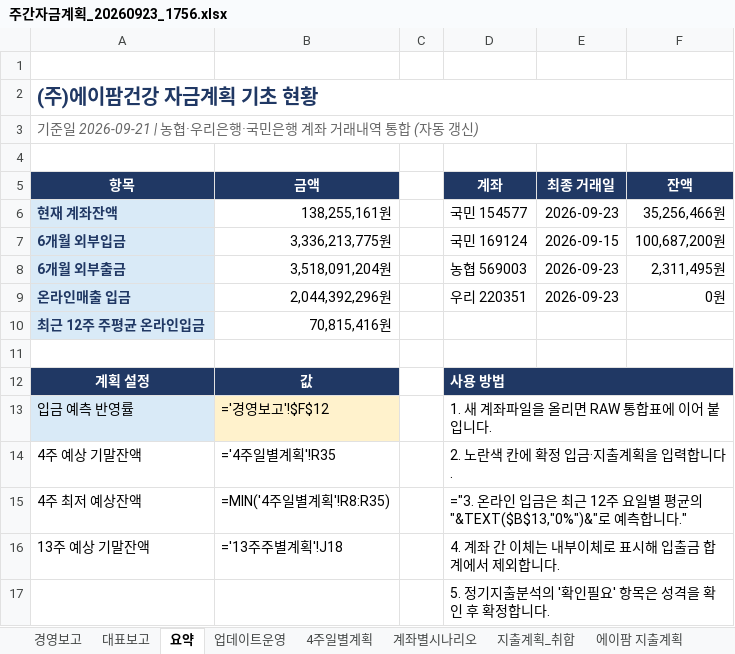
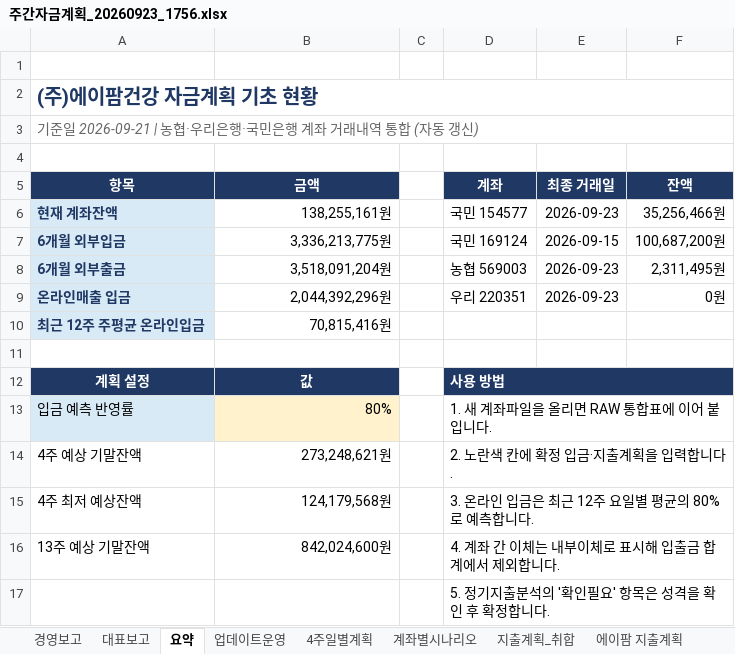
Before and after one commit to goldgarden9620419-maker/mynotes, an Excel workbook: 01-Projects/에이팜건강-주간자금계획-자동화/자금계획_자동화/05_결과/주간자금계획_20260923_1756.xlsx, sheet 요약, drawn as a sheet; values as stored, in another font and other column widths than the file's, no borders; formulas without a stored value are shown as written; the diff names each change by its address in the sheet, - before the commit and + after, or states it on an @@ line.

```diff
--- a/01-Projects/에이팜건강-주간자금계획-자동화/자금계획_자동화/05_결과/주간자금계획_20260923_1756.xlsx (sheet 요약)
+++ b/01-Projects/에이팜건강-주간자금계획-자동화/자금계획_자동화/05_결과/주간자금계획_20260923_1756.xlsx (sheet 요약)
-B13 (금액): ='경영보고'!$F$12
+B13 (금액): 80%
-B14 (금액): ='4주일별계획'!R35
+B14 (금액): 273,248,621원
-B15 (금액): =MIN('4주일별계획'!R8:R35)
+B15 (금액): 124,179,568원
-D15 (계좌): ="3. 온라인 입금은 최근 12주 요일별 평균의 "&TEXT($B$13,"0%")&"로 예측합니다."
+D15 (계좌): 3. 온라인 입금은 최근 12주 요일별 평균의 80%로 예측합니다.
-B16 (금액): ='13주주별계획'!J18
+B16 (금액): 842,024,600원
```
Also changed, not shown: sheet 계좌내역통합_RAW, sheet 4주일별계획, sheet 계좌별시나리오, sheet 경영보고, sheet 대표보고, hidden cells.
